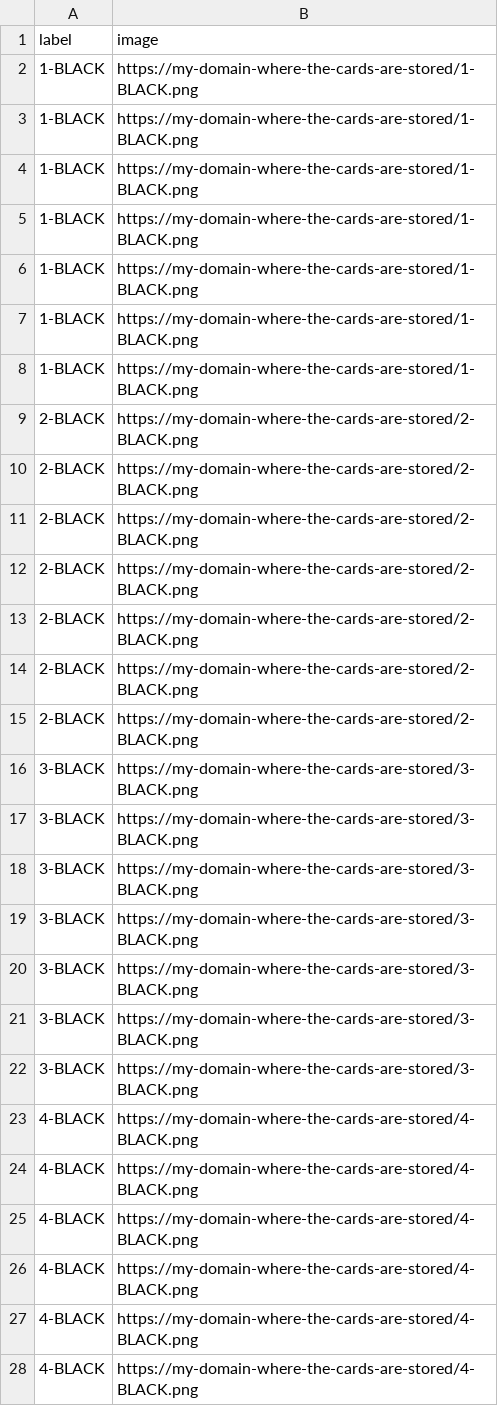
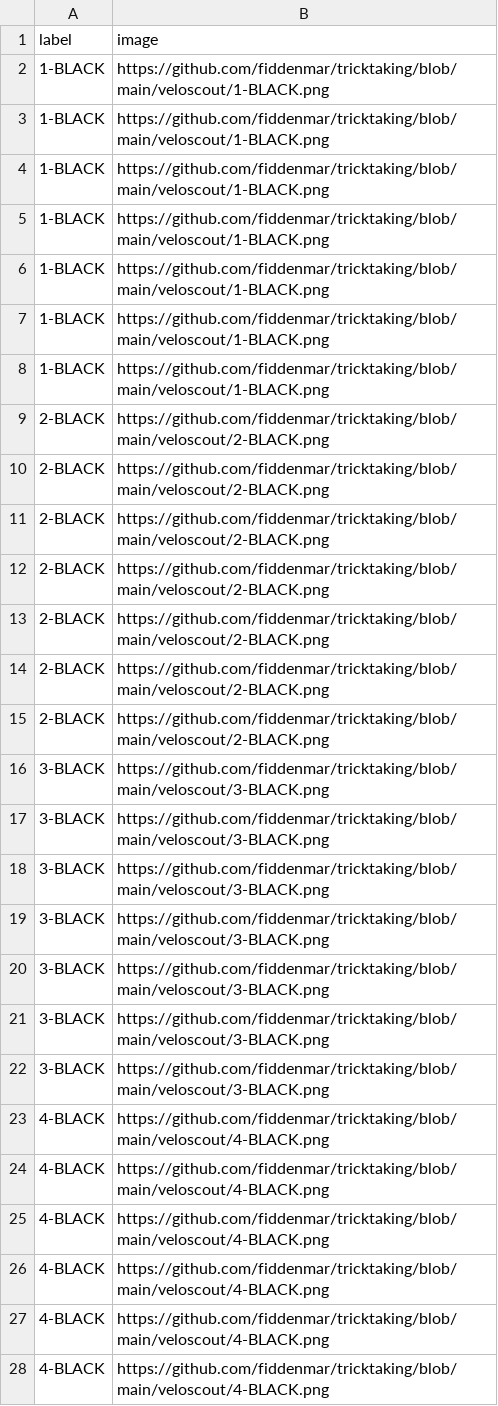
Before and after one commit to fiddenmar/tricktaking, a CSV file: veloscout/import.csv, drawn as a sheet; only a part is shown; the diff covers the shown part only.

```diff
--- a/veloscout/import.csv
+++ b/veloscout/import.csv
@@ -1,28 +1,28 @@
 label;image;
-1-BLACK;https://my-domain-where-the-cards-are-stored/1-BLACK.png;
-1-BLACK;https://my-domain-where-the-cards-are-stored/1-BLACK.png;
-1-BLACK;https://my-domain-where-the-cards-are-stored/1-BLACK.png;
-1-BLACK;https://my-domain-where-the-cards-are-stored/1-BLACK.png;
-1-BLACK;https://my-domain-where-the-cards-are-stored/1-BLACK.png;
-1-BLACK;https://my-domain-where-the-cards-are-stored/1-BLACK.png;
-1-BLACK;https://my-domain-where-the-cards-are-stored/1-BLACK.png;
-2-BLACK;https://my-domain-where-the-cards-are-stored/2-BLACK.png;
-2-BLACK;https://my-domain-where-the-cards-are-stored/2-BLACK.png;
-2-BLACK;https://my-domain-where-the-cards-are-stored/2-BLACK.png;
-2-BLACK;https://my-domain-where-the-cards-are-stored/2-BLACK.png;
-2-BLACK;https://my-domain-where-the-cards-are-stored/2-BLACK.png;
-2-BLACK;https://my-domain-where-the-cards-are-stored/2-BLACK.png;
-2-BLACK;https://my-domain-where-the-cards-are-stored/2-BLACK.png;
-3-BLACK;https://my-domain-where-the-cards-are-stored/3-BLACK.png;
-3-BLACK;https://my-domain-where-the-cards-are-stored/3-BLACK.png;
-3-BLACK;https://my-domain-where-the-cards-are-stored/3-BLACK.png;
-3-BLACK;https://my-domain-where-the-cards-are-stored/3-BLACK.png;
-3-BLACK;https://my-domain-where-the-cards-are-stored/3-BLACK.png;
-3-BLACK;https://my-domain-where-the-cards-are-stored/3-BLACK.png;
-3-BLACK;https://my-domain-where-the-cards-are-stored/3-BLACK.png;
-4-BLACK;https://my-domain-where-the-cards-are-stored/4-BLACK.png;
-4-BLACK;https://my-domain-where-the-cards-are-stored/4-BLACK.png;
-4-BLACK;https://my-domain-where-the-cards-are-stored/4-BLACK.png;
-4-BLACK;https://my-domain-where-the-cards-are-stored/4-BLACK.png;
-4-BLACK;https://my-domain-where-the-cards-are-stored/4-BLACK.png;
-4-BLACK;https://my-domain-where-the-cards-are-stored/4-BLACK.png;
+1-BLACK;https://github.com/fiddenmar/tricktaking/blob/main/veloscout/1-BLACK.png;
+1-BLACK;https://github.com/fiddenmar/tricktaking/blob/main/veloscout/1-BLACK.png;
+1-BLACK;https://github.com/fiddenmar/tricktaking/blob/main/veloscout/1-BLACK.png;
+1-BLACK;https://github.com/fiddenmar/tricktaking/blob/main/veloscout/1-BLACK.png;
+1-BLACK;https://github.com/fiddenmar/tricktaking/blob/main/veloscout/1-BLACK.png;
+1-BLACK;https://github.com/fiddenmar/tricktaking/blob/main/veloscout/1-BLACK.png;
+1-BLACK;https://github.com/fiddenmar/tricktaking/blob/main/veloscout/1-BLACK.png;
+2-BLACK;https://github.com/fiddenmar/tricktaking/blob/main/veloscout/2-BLACK.png;
+2-BLACK;https://github.com/fiddenmar/tricktaking/blob/main/veloscout/2-BLACK.png;
+2-BLACK;https://github.com/fiddenmar/tricktaking/blob/main/veloscout/2-BLACK.png;
+2-BLACK;https://github.com/fiddenmar/tricktaking/blob/main/veloscout/2-BLACK.png;
+2-BLACK;https://github.com/fiddenmar/tricktaking/blob/main/veloscout/2-BLACK.png;
+2-BLACK;https://github.com/fiddenmar/tricktaking/blob/main/veloscout/2-BLACK.png;
+2-BLACK;https://github.com/fiddenmar/tricktaking/blob/main/veloscout/2-BLACK.png;
+3-BLACK;https://github.com/fiddenmar/tricktaking/blob/main/veloscout/3-BLACK.png;
+3-BLACK;https://github.com/fiddenmar/tricktaking/blob/main/veloscout/3-BLACK.png;
+3-BLACK;https://github.com/fiddenmar/tricktaking/blob/main/veloscout/3-BLACK.png;
+3-BLACK;https://github.com/fiddenmar/tricktaking/blob/main/veloscout/3-BLACK.png;
+3-BLACK;https://github.com/fiddenmar/tricktaking/blob/main/veloscout/3-BLACK.png;
+3-BLACK;https://github.com/fiddenmar/tricktaking/blob/main/veloscout/3-BLACK.png;
+3-BLACK;https://github.com/fiddenmar/tricktaking/blob/main/veloscout/3-BLACK.png;
+4-BLACK;https://github.com/fiddenmar/tricktaking/blob/main/veloscout/4-BLACK.png;
+4-BLACK;https://github.com/fiddenmar/tricktaking/blob/main/veloscout/4-BLACK.png;
+4-BLACK;https://github.com/fiddenmar/tricktaking/blob/main/veloscout/4-BLACK.png;
+4-BLACK;https://github.com/fiddenmar/tricktaking/blob/main/veloscout/4-BLACK.png;
+4-BLACK;https://github.com/fiddenmar/tricktaking/blob/main/veloscout/4-BLACK.png;
+4-BLACK;https://github.com/fiddenmar/tricktaking/blob/main/veloscout/4-BLACK.png;
```
Also changed, not shown: 53 edited cells elsewhere in this file, modern_trick/import.csv, 2 other files.
